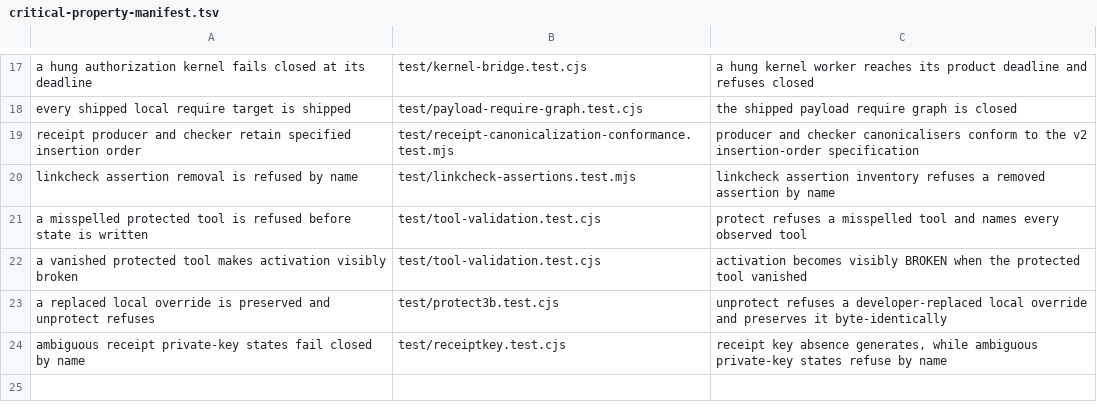
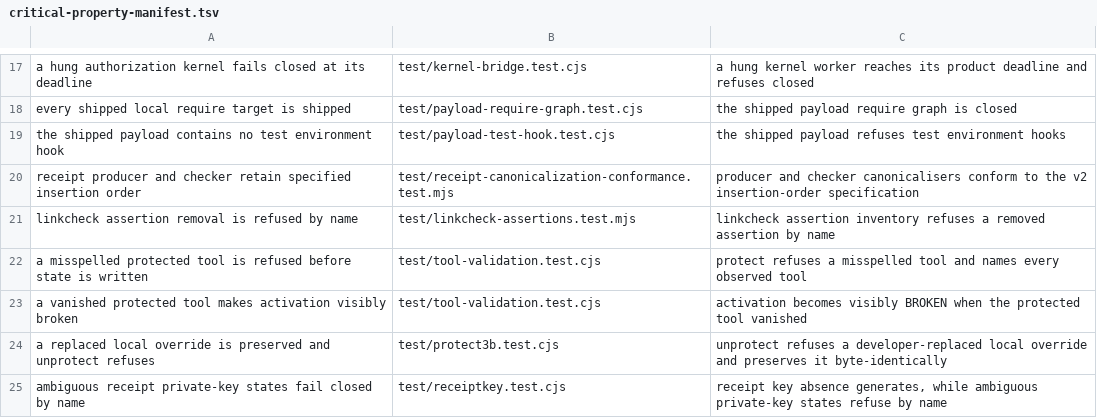
Before and after one commit to velvetmonkey/seal, a TSV file: scripts/critical-property-manifest.tsv, drawn as a sheet; only a part is shown, gaps mark what is left out; the diff names each change by its address in the sheet, - before the commit and + after, or states it on an @@ line.

```diff
--- a/scripts/critical-property-manifest.tsv
+++ b/scripts/critical-property-manifest.tsv
+row 19: the shipped payload contains no test environment hook | test/payload-test-hook.test.cjs | the shipped payload refuses test environment hooks
```
Also changed, not shown: 1 other file.
